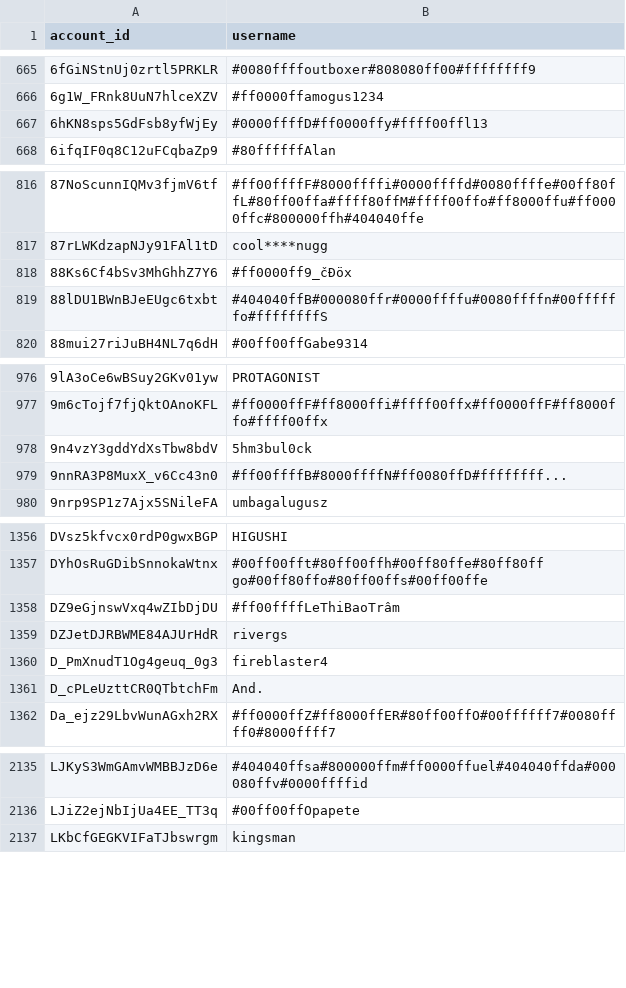
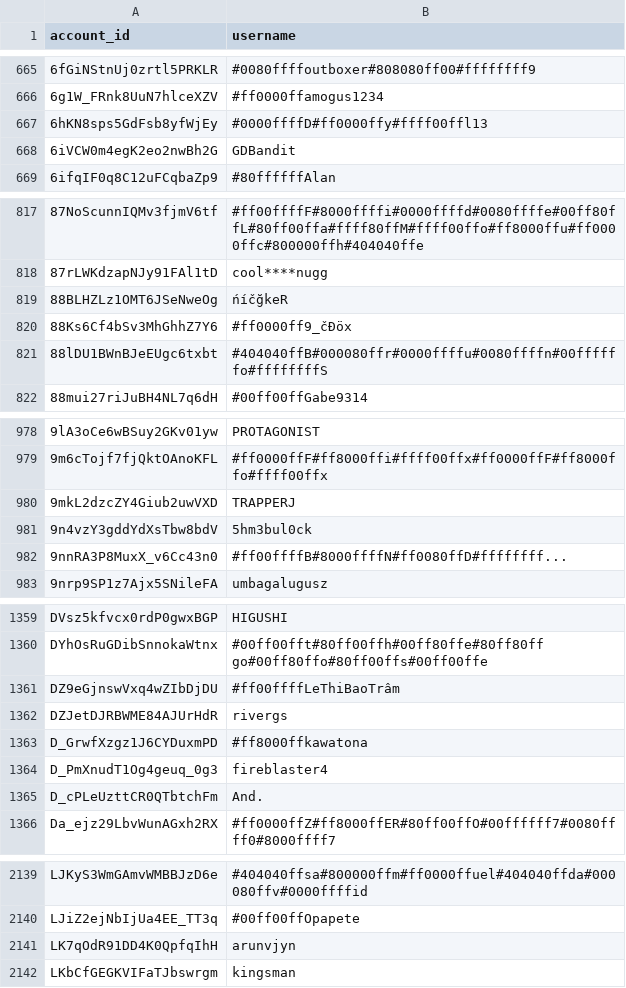
Before and after one commit to pewpewlive/ppl-data, a CSV file: account_data.csv, drawn as a sheet; only a part is shown, gaps mark what is left out; the diff covers the shown part only; the diff names each change by its address in the sheet, - before the commit and + after, or states it on an @@ line.

Commit message:
Roll new data computed at Sun, 15 Feb 2026 00:01:49 UTC

```diff
--- a/account_data.csv
+++ b/account_data.csv
+row 668: 6iVCW0m4egK2eo2nwBh2G | GDBandit
+row 819: 88BLHZLz1OMT6JSeNweOg | ńíčğkeR
+row 980: 9mkL2dzcZY4Giub2uwVXD | TRAPPERJ
+row 1363: D_GrwfXzgz1J6CYDuxmPD | #ff8000ffkawatona
+row 2141: LK7qOdR91DD4K0QpfqIhH | arunvjyn
```
Also changed, not shown: 5 added rows elsewhere in this file.
